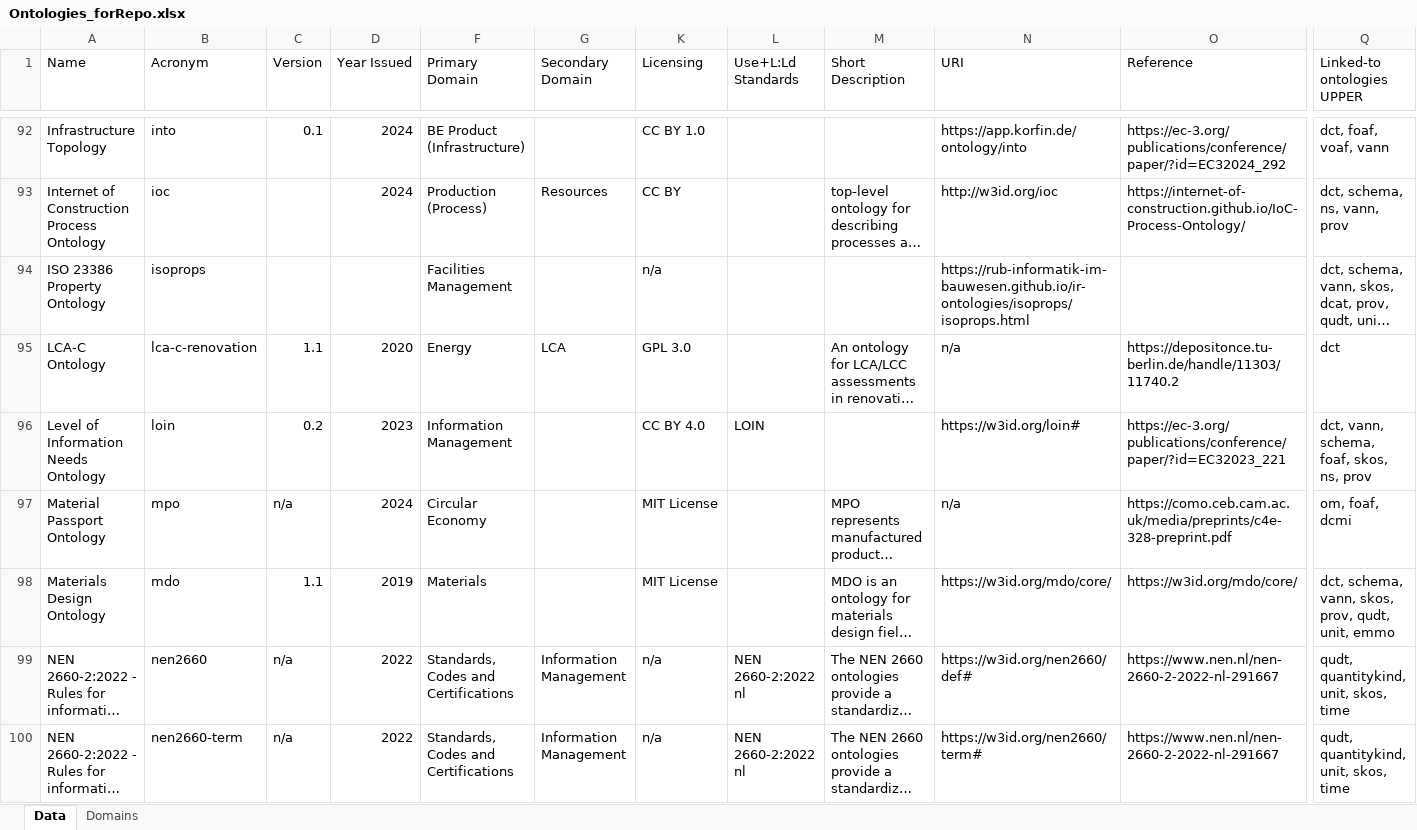
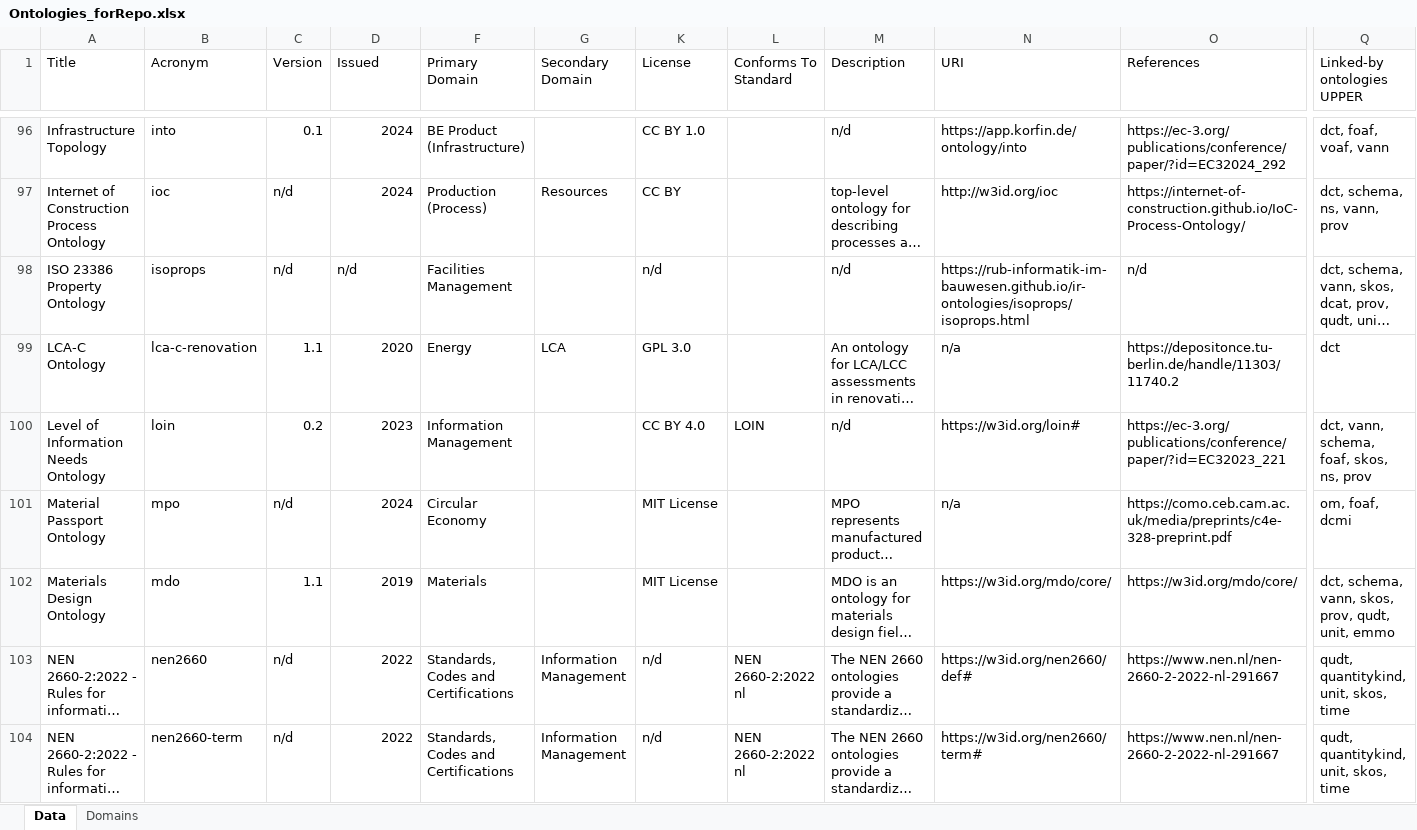
Before and after one commit to CyberbuildLab/BE-OLS, an Excel workbook: data/Ontologies_forRepo.xlsx, sheet Data, drawn as a sheet; only a part is shown, gaps mark what is left out; long unchanged cells end in …; values as stored, in another font and other column widths than the file's, no cell formats; table styles not drawn; addresses are those after the commit; the diff covers the shown part only; the diff names each change by its address in the sheet, - before the commit and + after, or states it on an @@ line.

Commit message:
Updated spreadsheet column names

```diff
--- a/data/Ontologies_forRepo.xlsx (sheet Data)
+++ b/data/Ontologies_forRepo.xlsx (sheet Data)
-A1: Name
+A1: Title
-D1: Year Issued
+D1: Issued
-K1: Licensing
+K1: License
-L1: Use+L:Ld Standards
+L1: Conforms To Standard
-M1: Short Description
+M1: Description
-O1: Reference
+O1: References
-Q1: Linked-to ontologies UPPER
+Q1: Linked-by ontologies UPPER
-M96 (Description): (empty)
+M96 (Description): n/d
-C97:C98 (Version): (empty)
+C97:C98 (Version): n/d
-D98 (Issued): (empty)
+D98 (Issued): n/d
-K98 (License): n/a
+K98 (License): n/d
-M98 (Description): (empty)
+M98 (Description): n/d
-O98 (References): (empty)
+O98 (References): n/d
-M100 (Description): (empty)
+M100 (Description): n/d
-C101 (Version): n/a
+C101 (Version): n/d
-C103:C104 (Version): n/a
+C103:C104 (Version): n/d
-K103:K104 (License): n/a
+K103:K104 (License): n/d
```
Also changed, not shown: 1 added row, 4 moved rows and 148 edited cells elsewhere in this sheet, cell formats, formulas that keep their value, 3 other files.
